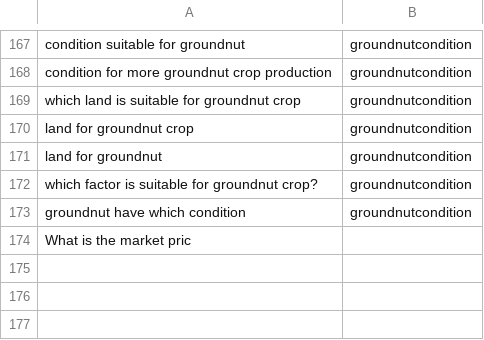
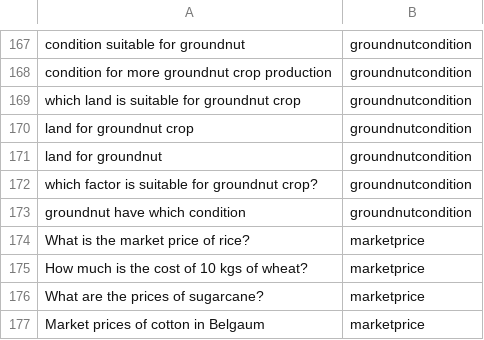
Before and after one commit to chengduzhusiyu/NLP-Based-Agriculture-Chatbot, a CSV file: datasets/intent.csv, drawn as a sheet; only a part is shown, gaps mark what is left out; removed rows and columns are numbered as before the commit, all else as after; the diff names each change by its address in the sheet, - before the commit and + after, or states it on an @@ line.

```diff
--- a/datasets/intent.csv
+++ b/datasets/intent.csv
-row 174: What is the market pric
+row 174: What is the market price of rice? | marketprice
+row 175: How much is the cost of 10 kgs of wheat? | marketprice
+row 176: What are the prices of sugarcane? | marketprice
+row 177: Market prices of cotton in Belgaum | marketprice
```
